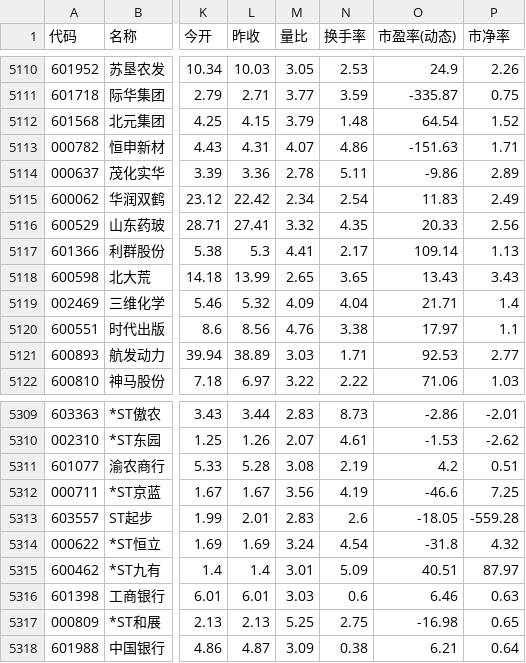
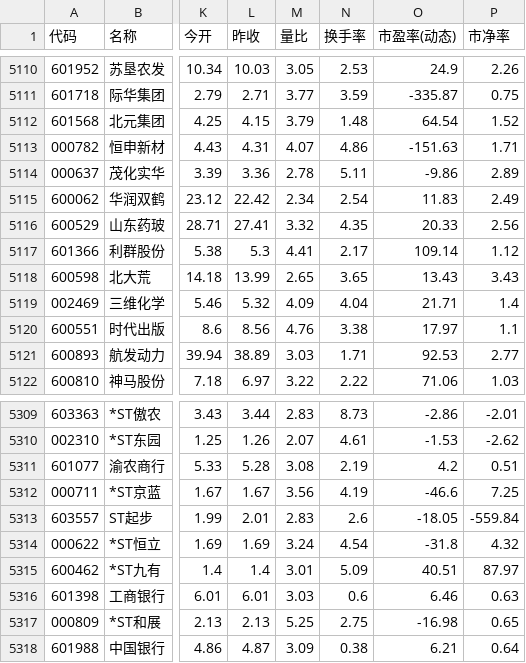
Before and after one commit to YoungYuan1971/my_projects, a CSV file: stock.csv, drawn as a sheet; only a part is shown, gaps mark what is left out; the diff covers the shown part only; the diff names each change by its address in the sheet, - before the commit and + after, or states it on an @@ line.

```diff
--- a/stock.csv
+++ b/stock.csv
-P5117 (市净率): 1.13
+P5117 (市净率): 1.12
-P5313 (市净率): -559.28
+P5313 (市净率): -559.84
```
Also changed, not shown: 31 edited cells elsewhere in this file.
